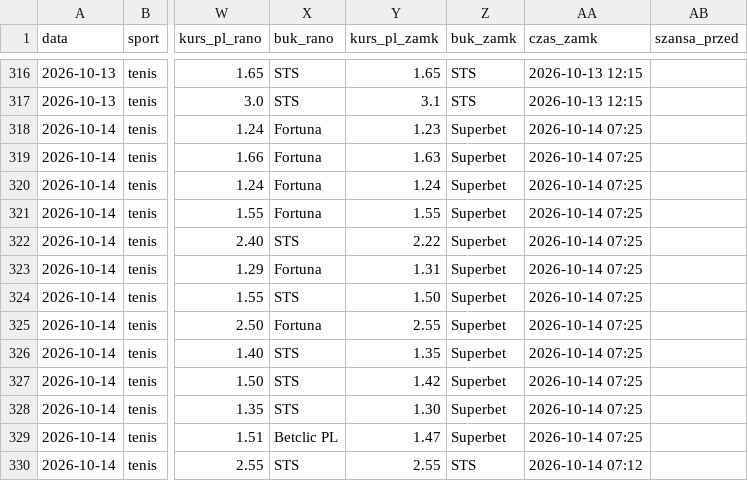
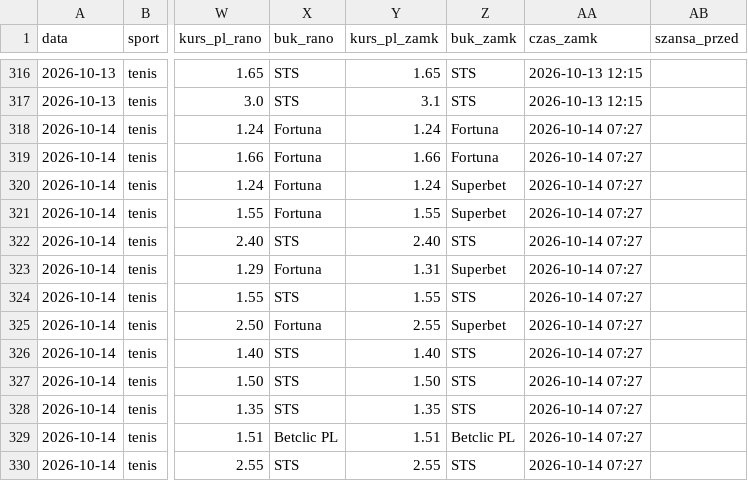
Before and after one commit to lewym90/typer, a CSV file: docs/data/typy_inne.csv, drawn as a sheet; only a part is shown, gaps mark what is left out; the diff names each change by its address in the sheet, - before the commit and + after, or states it on an @@ line.

```diff
--- a/docs/data/typy_inne.csv
+++ b/docs/data/typy_inne.csv
-Y318 (kurs_pl_zamk): 1.23
+Y318 (kurs_pl_zamk): 1.24
-Z318:Z319 (buk_zamk): Superbet
+Z318:Z319 (buk_zamk): Fortuna
-AA318:AA329 (czas_zamk): 2026-10-14 07:25
+AA318:AA329 (czas_zamk): 2026-10-14 07:27
-Y319 (kurs_pl_zamk): 1.63
+Y319 (kurs_pl_zamk): 1.66
-Y322 (kurs_pl_zamk): 2.22
+Y322 (kurs_pl_zamk): 2.40
-Z322 (buk_zamk): Superbet
+Z322 (buk_zamk): STS
-Y324 (kurs_pl_zamk): 1.50
+Y324 (kurs_pl_zamk): 1.55
-Z324 (buk_zamk): Superbet
+Z324 (buk_zamk): STS
-Y326 (kurs_pl_zamk): 1.35
+Y326 (kurs_pl_zamk): 1.40
-Z326:Z328 (buk_zamk): Superbet
+Z326:Z328 (buk_zamk): STS
-Y327 (kurs_pl_zamk): 1.42
+Y327 (kurs_pl_zamk): 1.50
-Y328 (kurs_pl_zamk): 1.30
+Y328 (kurs_pl_zamk): 1.35
-Y329 (kurs_pl_zamk): 1.47
+Y329 (kurs_pl_zamk): 1.51
-Z329 (buk_zamk): Superbet
+Z329 (buk_zamk): Betclic PL
-AA330 (czas_zamk): 2026-10-14 07:12
+AA330 (czas_zamk): 2026-10-14 07:27
```
Also changed, not shown: docs/data/typy_pewne.csv, docs/data/typy_value.csv, 7 other files.
